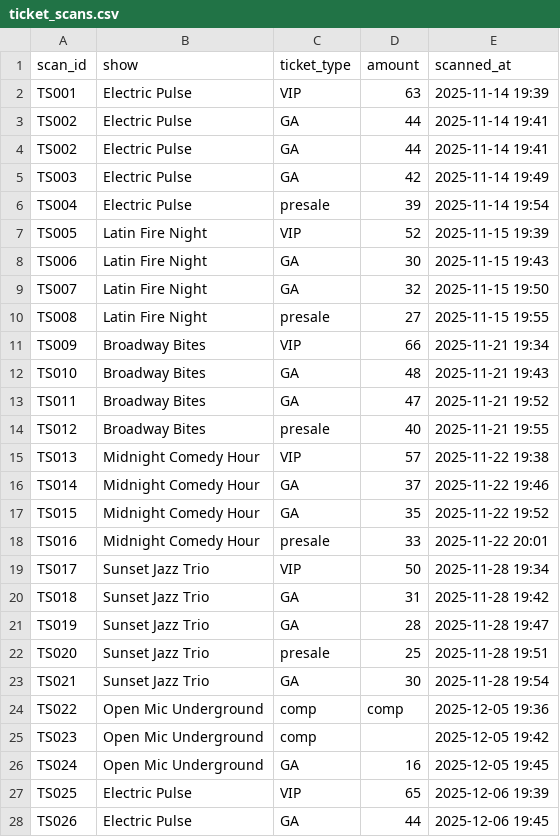
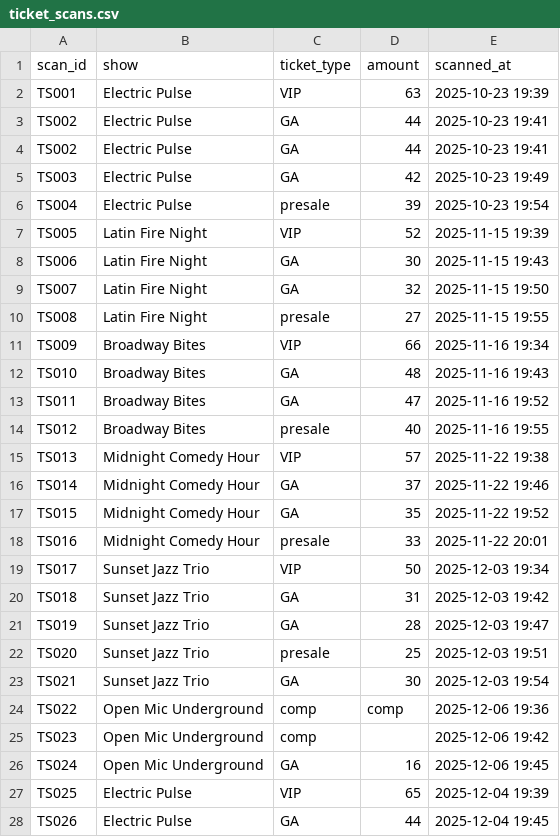
Before and after one commit to USC-DSO-576-PS/02-trace, a CSV file: ticket_scans.csv, drawn as a sheet; only a part is shown; the diff covers the shown part only.

```diff
--- a/ticket_scans.csv
+++ b/ticket_scans.csv
@@ -1,7 +1,7 @@
 scan_id,show,ticket_type,amount,scanned_at
-TS001,Electric Pulse,VIP,63,2025-11-14 19:39
-TS002,Electric Pulse,GA,44,2025-11-14 19:41
-TS002,Electric Pulse,GA,44,2025-11-14 19:41
-TS003,Electric Pulse,GA,42,2025-11-14 19:49
-TS004,Electric Pulse,presale,39,2025-11-14 19:54
+TS001,Electric Pulse,VIP,63,2025-10-23 19:39
+TS002,Electric Pulse,GA,44,2025-10-23 19:41
+TS002,Electric Pulse,GA,44,2025-10-23 19:41
+TS003,Electric Pulse,GA,42,2025-10-23 19:49
+TS004,Electric Pulse,presale,39,2025-10-23 19:54
 TS005,Latin Fire Night,VIP,52,2025-11-15 19:39
@@ -10,6 +10,6 @@ TS007,Latin Fire Night,GA,32,2025-11-15 19:50
 TS008,Latin Fire Night,presale,27,2025-11-15 19:55
-TS009,Broadway Bites,VIP,66,2025-11-21 19:34
-TS010,Broadway Bites,GA,48,2025-11-21 19:43
-TS011,Broadway Bites,GA,47,2025-11-21 19:52
-TS012,Broadway Bites,presale,40,2025-11-21 19:55
+TS009,Broadway Bites,VIP,66,2025-11-16 19:34
+TS010,Broadway Bites,GA,48,2025-11-16 19:43
+TS011,Broadway Bites,GA,47,2025-11-16 19:52
+TS012,Broadway Bites,presale,40,2025-11-16 19:55
 TS013,Midnight Comedy Hour,VIP,57,2025-11-22 19:38
@@ -18,11 +18,11 @@ TS015,Midnight Comedy Hour,GA,35,2025-11-22 19:52
 TS016,Midnight Comedy Hour,presale,33,2025-11-22 20:01
-TS017,Sunset Jazz Trio,VIP,50,2025-11-28 19:34
-TS018,Sunset Jazz Trio,GA,31,2025-11-28 19:42
-TS019,Sunset Jazz Trio,GA,28,2025-11-28 19:47
-TS020,Sunset Jazz Trio,presale,25,2025-11-28 19:51
-TS021,Sunset Jazz Trio,GA,30,2025-11-28 19:54
-TS022,Open Mic Underground,comp,comp,2025-12-05 19:36
-TS023,Open Mic Underground,comp,,2025-12-05 19:42
-TS024,Open Mic Underground,GA,16,2025-12-05 19:45
-TS025,Electric Pulse,VIP,65,2025-12-06 19:39
-TS026,Electric Pulse,GA,44,2025-12-06 19:45
+TS017,Sunset Jazz Trio,VIP,50,2025-12-03 19:34
+TS018,Sunset Jazz Trio,GA,31,2025-12-03 19:42
+TS019,Sunset Jazz Trio,GA,28,2025-12-03 19:47
+TS020,Sunset Jazz Trio,presale,25,2025-12-03 19:51
+TS021,Sunset Jazz Trio,GA,30,2025-12-03 19:54
+TS022,Open Mic Underground,comp,comp,2025-12-06 19:36
+TS023,Open Mic Underground,comp,,2025-12-06 19:42
+TS024,Open Mic Underground,GA,16,2025-12-06 19:45
+TS025,Electric Pulse,VIP,65,2025-12-04 19:39
+TS026,Electric Pulse,GA,44,2025-12-04 19:45
```
Also changed, not shown: 5 edited cells elsewhere in this file, 6 other files.
